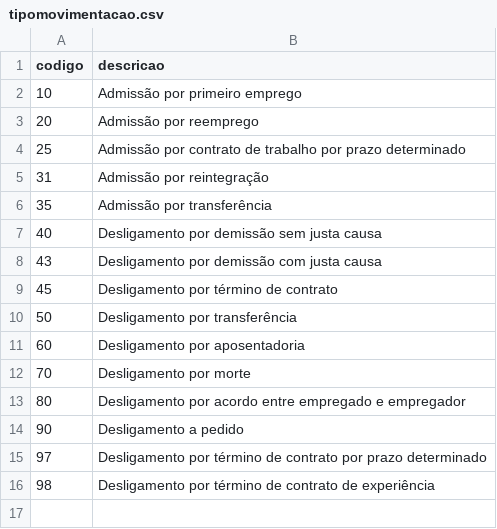
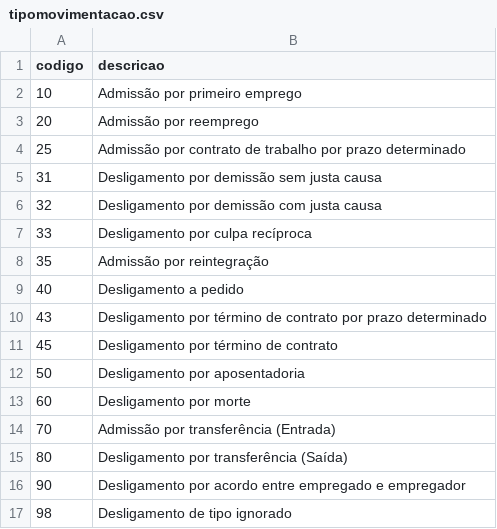
Before and after one commit to DivaldoDev/etl, a CSV file: dictionaries/tipomovimentacao.csv, drawn as a sheet.

```diff
--- a/dictionaries/tipomovimentacao.csv
+++ b/dictionaries/tipomovimentacao.csv
@@ -4,13 +4,14 @@ codigo,descricao
 25,Admissão por contrato de trabalho por prazo determinado
-31,Admissão por reintegração
-35,Admissão por transferência
-40,Desligamento por demissão sem justa causa
-43,Desligamento por demissão com justa causa
+31,Desligamento por demissão sem justa causa
+32,Desligamento por demissão com justa causa
+33,Desligamento por culpa recíproca
+35,Admissão por reintegração
+40,Desligamento a pedido
+43,Desligamento por término de contrato por prazo determinado
 45,Desligamento por término de contrato
-50,Desligamento por transferência
-60,Desligamento por aposentadoria
-70,Desligamento por morte
-80,Desligamento por acordo entre empregado e empregador
-90,Desligamento a pedido
-97,Desligamento por término de contrato por prazo determinado
-98,Desligamento por término de contrato de experiência
+50,Desligamento por aposentadoria
+60,Desligamento por morte
+70,Admissão por transferência (Entrada)
+80,Desligamento por transferência (Saída)
+90,Desligamento por acordo entre empregado e empregador
+98,Desligamento de tipo ignorado
```
Also changed, not shown: 5 other files.
